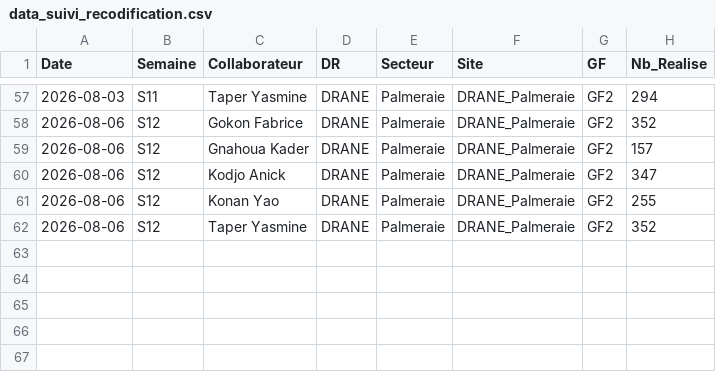
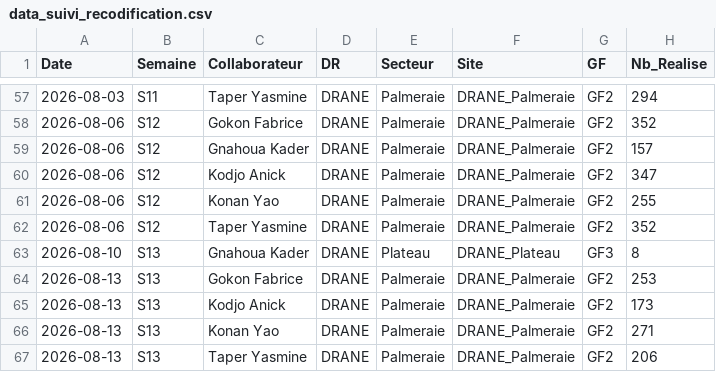
Before and after one commit to gnahoua1991/suivi_reco, a CSV file: data_suivi_recodification.csv, drawn as a sheet; only a part is shown, gaps mark what is left out; the diff names each change by its address in the sheet, - before the commit and + after, or states it on an @@ line.

Commit message:
mise a jour data

```diff
--- a/data_suivi_recodification.csv
+++ b/data_suivi_recodification.csv
+row 63: 2026-08-10 | S13 | Gnahoua Kader | DRANE | Plateau | DRANE_Plateau | GF3 | 8
+row 64: 2026-08-13 | S13 | Gokon Fabrice | DRANE | Palmeraie | DRANE_Palmeraie | GF2 | 253
+row 65: 2026-08-13 | S13 | Kodjo Anick | DRANE | Palmeraie | DRANE_Palmeraie | GF2 | 173
+row 66: 2026-08-13 | S13 | Konan Yao | DRANE | Palmeraie | DRANE_Palmeraie | GF2 | 271
+row 67: 2026-08-13 | S13 | Taper Yasmine | DRANE | Palmeraie | DRANE_Palmeraie | GF2 | 206
```
Also changed, not shown: data_referentiel_sites.csv.
